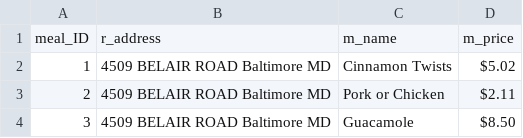
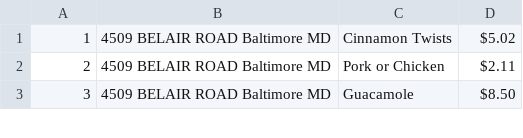
Before and after one commit to Boxrof/CS4750Project, a CSV file: Data_Generation/meals.csv, drawn as a sheet; only a part is shown; the diff names each change by its address in the sheet, - before the commit and + after, or states it on an @@ line.

```diff
--- a/Data_Generation/meals.csv
+++ b/Data_Generation/meals.csv
-row 1: meal_ID | r_address | m_name | m_price
```
Also changed, not shown: Data_Generation/restaurants.csv, 6 other files.
